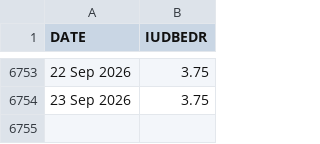
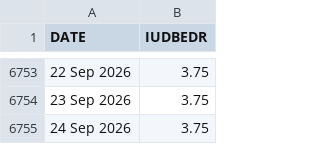
Before and after one commit to yaroslavdeineka/macro-pulse, a CSV file: data/cache/boe_bank_rate.csv, drawn as a sheet; only a part is shown, gaps mark what is left out.

```diff
--- a/data/cache/boe_bank_rate.csv
+++ b/data/cache/boe_bank_rate.csv
@@ -6754 +6754,2 @@ DATE,IUDBEDR
 23 Sep 2026,3.75
+24 Sep 2026,3.75
```
Also changed, not shown: data/cache/ecb_dfr.csv, 15 other files.
